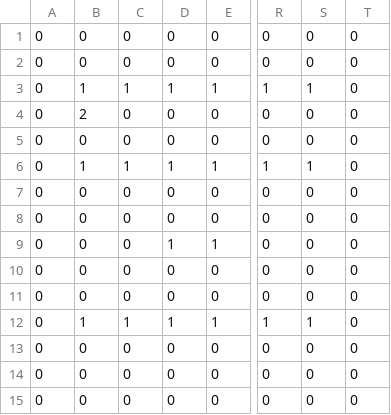
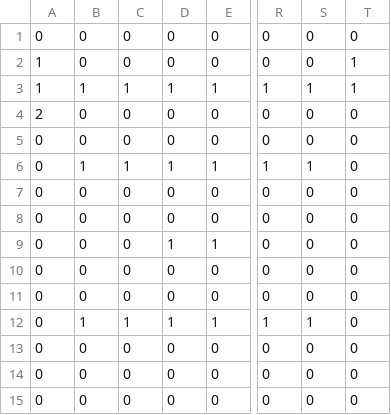
Before and after one commit to zbarryte/Sub-Knit_To_Anarchy, a CSV file: src/assets/mapCSV_functional_001.csv, drawn as a sheet; only a part is shown, gaps mark what is left out; the diff names each change by its address in the sheet, - before the commit and + after, or states it on an @@ line.

```diff
--- a/src/assets/mapCSV_functional_001.csv
+++ b/src/assets/mapCSV_functional_001.csv
-A2:A3: 0
+A2:A3: 1
-T2:T3: 0
+T2:T3: 1
-A4: 0
+A4: 2
-B4: 2
+B4: 0
```
Also changed, not shown: bin-debug/assets/mapCSV_functional_001.csv, 20 other files.
